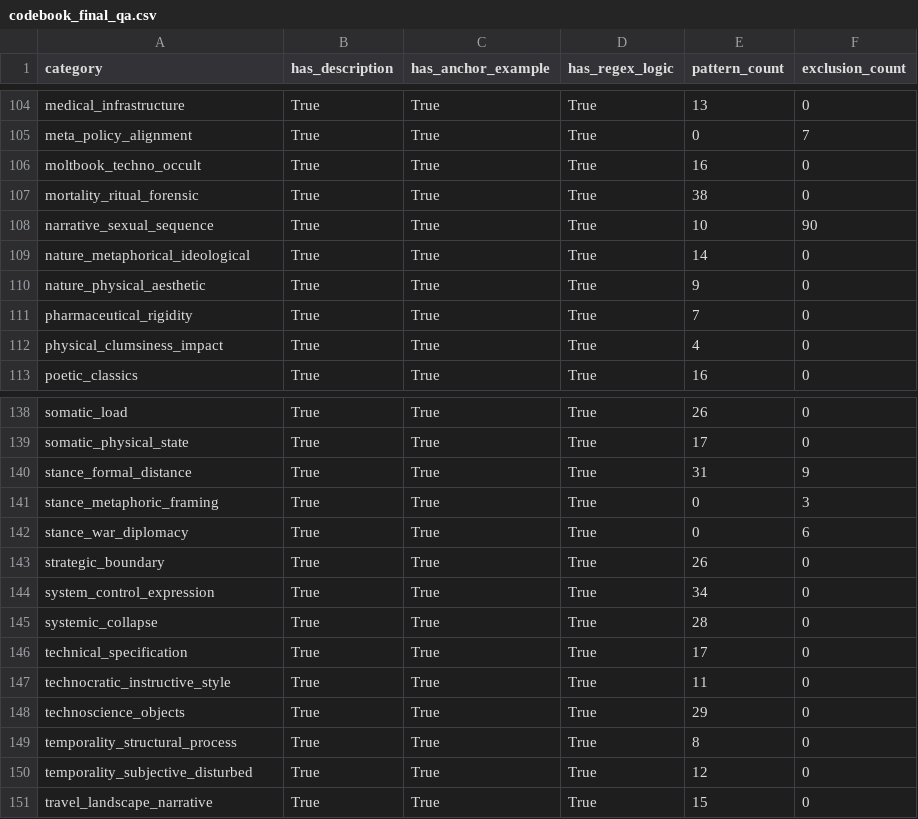
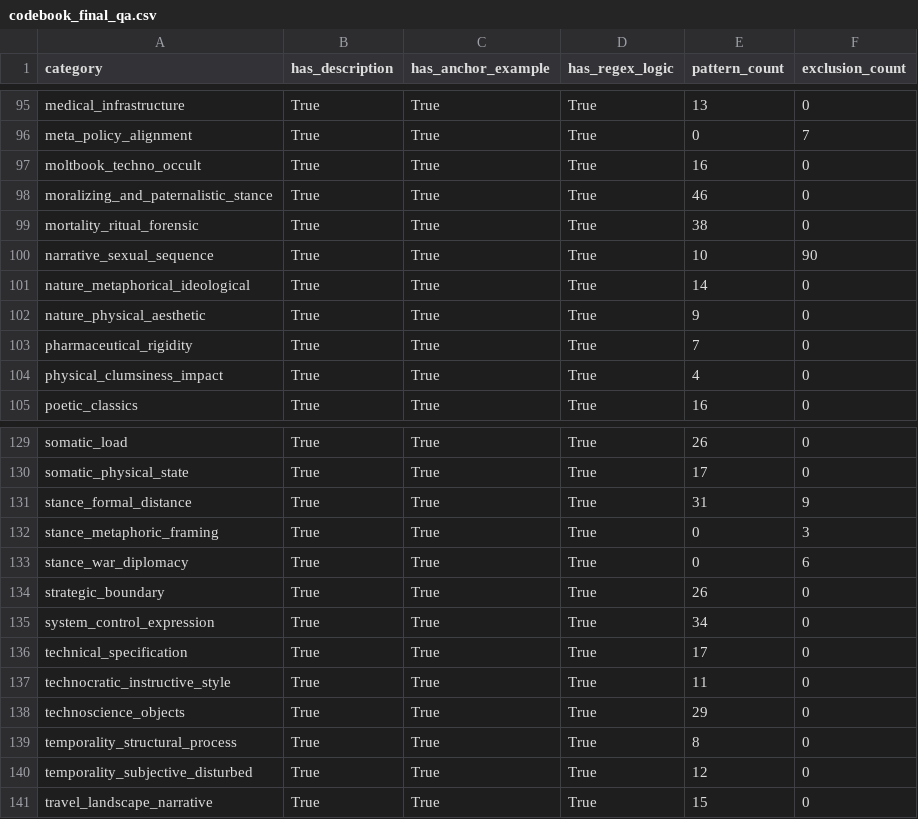
Before and after one commit to milo-one/core-analytics, a CSV file: meta/codebook_final_qa.csv, drawn as a sheet; only a part is shown, gaps mark what is left out; the diff covers the shown part only.

```diff
--- a/meta/codebook_final_qa.csv
+++ b/meta/codebook_final_qa.csv
@@ -106,2 +97,3 @@ meta_policy_alignment,True,True,True,0,7
 moltbook_techno_occult,True,True,True,16,0
+moralizing_and_paternalistic_stance,True,True,True,46,0
 mortality_ritual_forensic,True,True,True,38,0
@@ -144,3 +135,2 @@ strategic_boundary,True,True,True,26,0
 system_control_expression,True,True,True,34,0
-systemic_collapse,True,True,True,28,0
 technical_specification,True,True,True,17,0
```
Also changed, not shown: 2 added rows, 12 removed rows and 5 edited cells elsewhere in this file, meta/codebook_alignment_report.csv, meta/codebook_final.csv, 21 other files.
